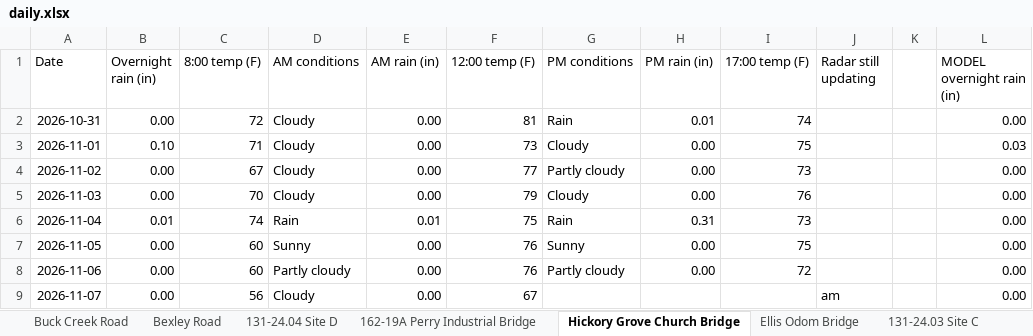
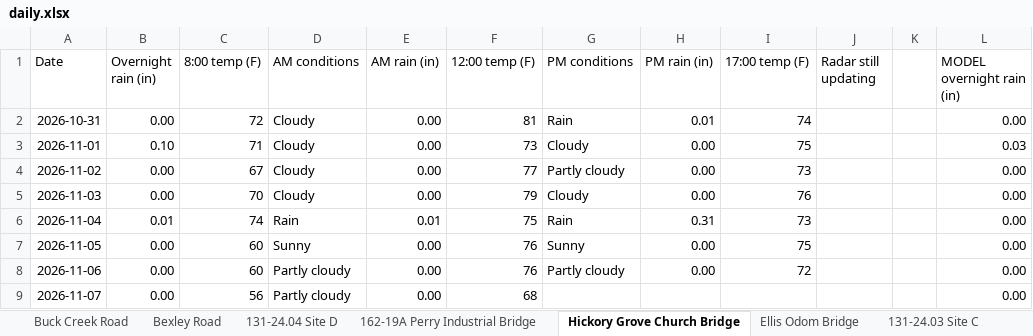
Before and after one commit to chazbreaux/twajobsiteweather, an Excel workbook: data/daily.xlsx, sheet Hickory Grove Church Bridge, drawn as a sheet; only a part is shown; values as stored, in another font and other column widths than the file's, no borders; the diff names each change by its address in the sheet, - before the commit and + after, or states it on an @@ line.

```diff
--- a/data/daily.xlsx (sheet Hickory Grove Church Bridge)
+++ b/data/daily.xlsx (sheet Hickory Grove Church Bridge)
-D9 (AM conditions): Cloudy
+D9 (AM conditions): Partly cloudy
-F9 (12:00 temp (F)): 67
+F9 (12:00 temp (F)): 68
-J9 (Radar still updating): am
+J9 (Radar still updating): (empty)
```
Also changed, not shown: sheet 131-24.04 Site D, sheet Ellis Odom Bridge, sheet 131-24.03 Site A, sheet 131-24.04 Site C, sheet 131-24.03 Site C, sheet Buck Creek Road, 7 more sheets, 2 other files.
